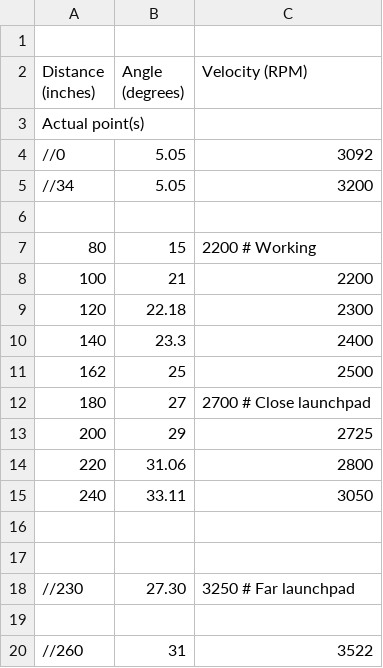
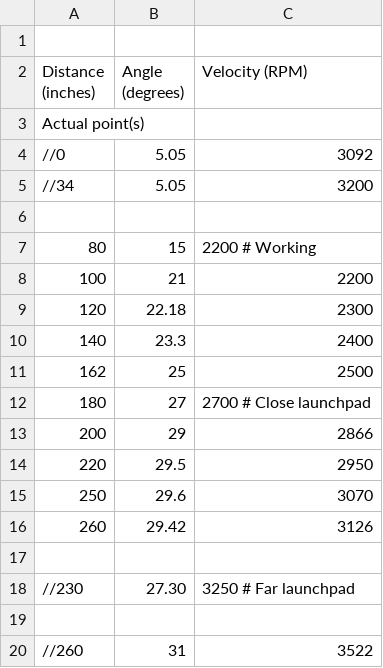
Before and after one commit to robototes/RapidReact2022, a CSV file: src/main/deploy/shooterData.csv, drawn as a sheet.

```diff
--- a/src/main/deploy/shooterData.csv
+++ b/src/main/deploy/shooterData.csv
@@ -12,6 +12,6 @@ Actual point(s)
 180, 27, 2700 # Close launchpad
-200, 29, 2725
-220, 31.06, 2800
-240, 33.11, 3050
-
+200, 29, 2866
+220, 29.5, 2950
+250, 29.6, 3070
+260, 29.42, 3126
 
```
Also changed, not shown: 2 other files.
